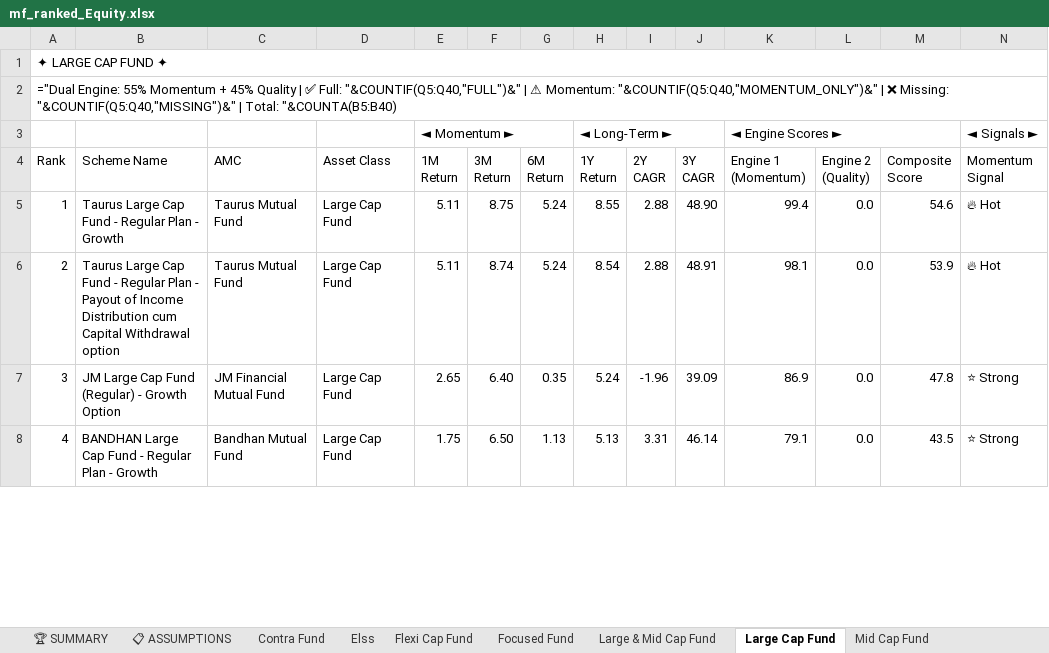
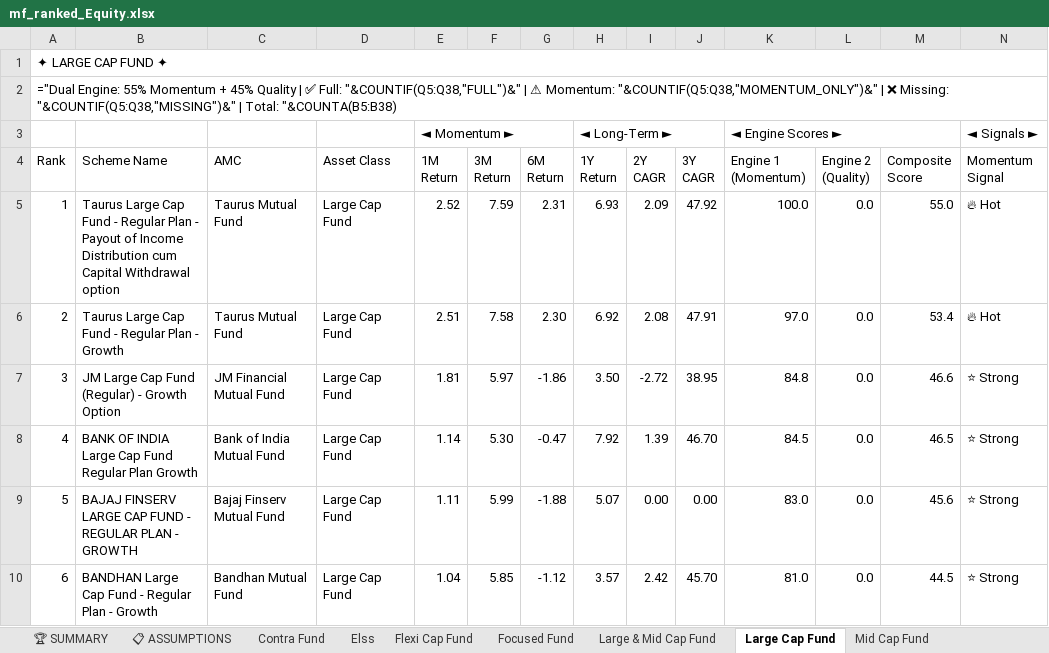
Before and after one commit to rahulshirke7951/amf-mf-ranker-equity, an Excel workbook: output/mf_ranked_Equity.xlsx, sheet Large Cap Fund, drawn as a sheet; only a part is shown; values as stored, in another font and other column widths than the file's, no cell formats; formulas without a stored value are shown as written; removed rows and columns are numbered as before the commit, all else as after; rows hold the shown columns only; the diff covers the shown part only; the diff names each change by its address in the sheet, - before the commit and + after, or states it on an @@ line.

```diff
--- a/output/mf_ranked_Equity.xlsx (sheet Large Cap Fund)
+++ b/output/mf_ranked_Equity.xlsx (sheet Large Cap Fund)
-A2 (Rank): …✅ Full: "&COUNTIF(Q5:Q40,"FULL")&" | ⚠ Momentum: "&COUNTIF(Q5:Q40,"MOMENTUM_ONLY")&" | ❌ Missing: "&COUNTIF(Q5:Q40,"MISSING")&" | Total: "&COUNTA(B5:B40)
+A2 (Rank): …✅ Full: "&COUNTIF(Q5:Q38,"FULL")&" | ⚠ Momentum: "&COUNTIF(Q5:Q38,"MOMENTUM_ONLY")&" | ❌ Missing: "&COUNTIF(Q5:Q38,"MISSING")&" | Total: "&COUNTA(B5:B38)
+row 5: 1 | Taurus Large Cap Fund - Regular Plan - Payout of Income Distribution cum Capital Withdrawal option | Taurus Mutual Fund | Large Cap Fund | 2.52 | 7.59 | 2.31 | 6.93 | 2.09 | 47.92 | 100.0 | 0.0 | 55.0 | 🔥 Hot
-A6 (Rank): 1
+A6 (Rank): 2
-E6 (1M Return): 5.11
+E6 (1M Return): 2.51
-F6 (3M Return): 8.75
+F6 (3M Return): 7.58
-G6 (6M Return): 5.24
+G6 (6M Return): 2.30
-H6 (1Y Return): 8.55
+H6 (1Y Return): 6.92
-I6 (2Y CAGR): 2.88
+I6 (2Y CAGR): 2.08
-J6 (3Y CAGR): 48.90
+J6 (3Y CAGR): 47.91
-K6 (Engine 1 (Momentum)): 99.4
+K6 (Engine 1 (Momentum)): 97.0
-M6 (Composite Score): 54.6
+M6 (Composite Score): 53.4
-row 6: 2 | Taurus Large Cap Fund - Regular Plan - Payout of Income Distribution cum Capital Withdrawal option | Taurus Mutual Fund | Large Cap Fund | 5.11 | 8.74 | 5.24 | 8.54 | 2.88 | 48.91 | 98.1 | 0.0 | 53.9 | 🔥 Hot
-E7 (1M Return): 2.65
+E7 (1M Return): 1.81
-F7 (3M Return): 6.40
+F7 (3M Return): 5.97
-G7 (6M Return): 0.35
+G7 (6M Return): -1.86
-H7 (1Y Return): 5.24
+H7 (1Y Return): 3.50
-I7 (2Y CAGR): -1.96
+I7 (2Y CAGR): -2.72
-J7 (3Y CAGR): 39.09
+J7 (3Y CAGR): 38.95
-K7 (Engine 1 (Momentum)): 86.9
+K7 (Engine 1 (Momentum)): 84.8
-M7 (Composite Score): 47.8
+M7 (Composite Score): 46.6
+row 8: 4 | BANK OF INDIA Large Cap Fund Regular Plan Growth | Bank of India Mutual Fund | Large Cap Fund | 1.14 | 5.30 | -0.47 | 7.92 | 1.39 | 46.70 | 84.5 | 0.0 | 46.5 | ⭐ Strong
+row 9: 5 | BAJAJ FINSERV LARGE CAP FUND - REGULAR PLAN - GROWTH | Bajaj Finserv Mutual Fund | Large Cap Fund | 1.11 | 5.99 | -1.88 | 5.07 | 0.00 | 0.00 | 83.0 | 0.0 | 45.6 | ⭐ Strong
-A10 (Rank): 4
+A10 (Rank): 6
-E10 (1M Return): 1.75
+E10 (1M Return): 1.04
-F10 (3M Return): 6.50
+F10 (3M Return): 5.85
-G10 (6M Return): 1.13
+G10 (6M Return): -1.12
-H10 (1Y Return): 5.13
+H10 (1Y Return): 3.57
-I10 (2Y CAGR): 3.31
+I10 (2Y CAGR): 2.42
-J10 (3Y CAGR): 46.14
+J10 (3Y CAGR): 45.70
-K10 (Engine 1 (Momentum)): 79.1
+K10 (Engine 1 (Momentum)): 81.0
-M10 (Composite Score): 43.5
+M10 (Composite Score): 44.5
```
Also changed, not shown: 12 added rows, 16 removed rows and 140 edited cells elsewhere in this sheet, sheet 📊 CONSOLIDATED, sheet Sectoral Thematic, sheet Elss, sheet Flexi Cap Fund, sheet Small Cap Fund, sheet Large & Mid Cap Fund, 7 more sheets, cell formats.
